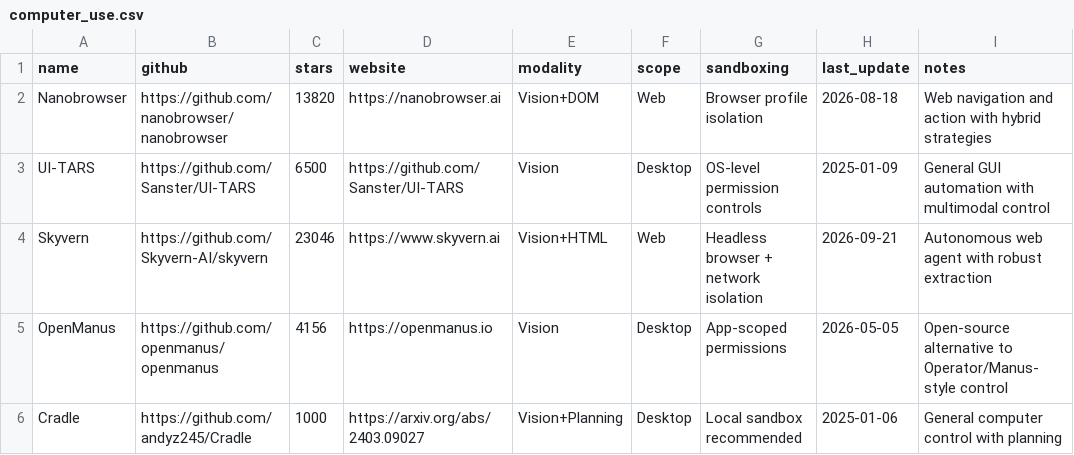
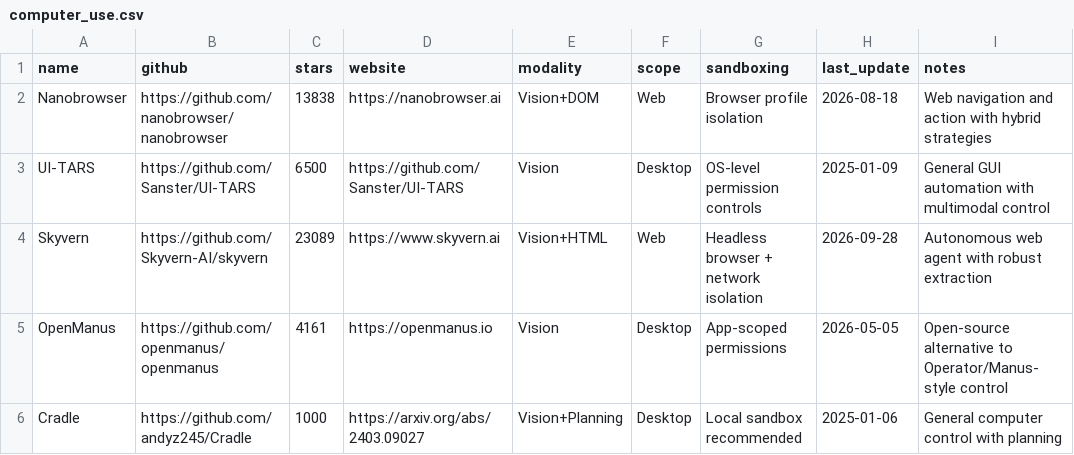
Before and after one commit to buntys2010/awesome-ai-agents, a CSV file: data/computer_use.csv, drawn as a sheet.

```diff
--- a/data/computer_use.csv
+++ b/data/computer_use.csv
@@ -1,6 +1,6 @@
 name,github,stars,website,modality,scope,sandboxing,last_update,notes
-Nanobrowser,https://github.com/nanobrowser/nanobrowser,13820,https://nanobrowser.ai,Vision+DOM,Web,Browser profile isolation,2026-08-18,Web navigation and action with hybrid strategies
+Nanobrowser,https://github.com/nanobrowser/nanobrowser,13838,https://nanobrowser.ai,Vision+DOM,Web,Browser profile isolation,2026-08-18,Web navigation and action with hybrid strategies
 UI-TARS,https://github.com/Sanster/UI-TARS,6500,https://github.com/Sanster/UI-TARS,Vision,Desktop,OS-level permission controls,2025-01-09,General GUI automation with multimodal control
-Skyvern,https://github.com/Skyvern-AI/skyvern,23046,https://www.skyvern.ai,Vision+HTML,Web,Headless browser + network isolation,2026-09-21,Autonomous web agent with robust extraction
-OpenManus,https://github.com/openmanus/openmanus,4156,https://openmanus.io,Vision,Desktop,App-scoped permissions,2026-05-05,Open-source alternative to Operator/Manus-style control
+Skyvern,https://github.com/Skyvern-AI/skyvern,23089,https://www.skyvern.ai,Vision+HTML,Web,Headless browser + network isolation,2026-09-28,Autonomous web agent with robust extraction
+OpenManus,https://github.com/openmanus/openmanus,4161,https://openmanus.io,Vision,Desktop,App-scoped permissions,2026-05-05,Open-source alternative to Operator/Manus-style control
 Cradle,https://github.com/andyz245/Cradle,1000,https://arxiv.org/abs/2403.09027,Vision+Planning,Desktop,Local sandbox recommended,2025-01-06,General computer control with planning
```
Also changed, not shown: data/frameworks.csv.
